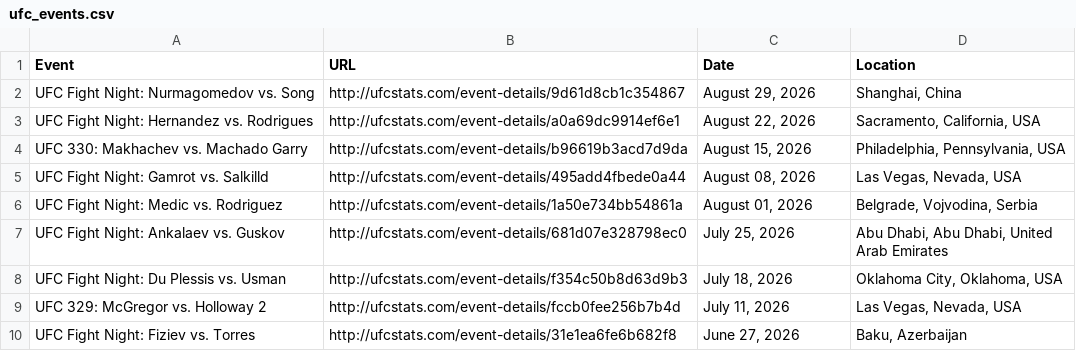
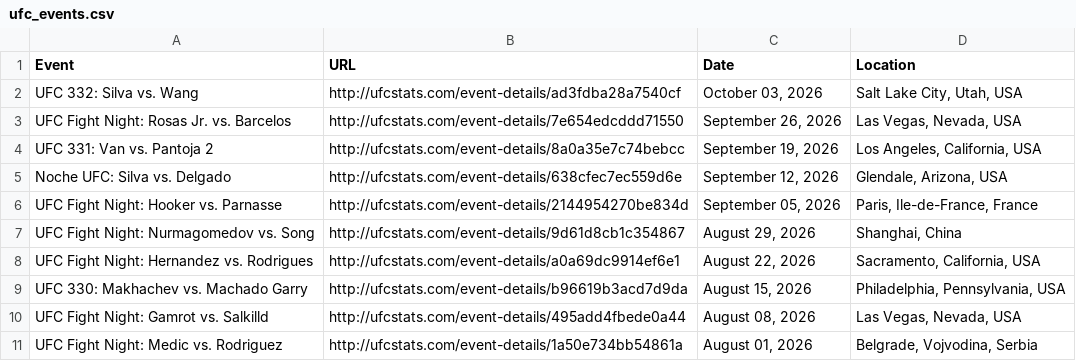
Before and after one commit to adrianjb1/ufc-elo-tracker, a CSV file: data/ufc_events.csv, drawn as a sheet; only a part is shown; the shorter side is filled out with more unchanged rows; the diff names each change by its address in the sheet, - before the commit and + after, or states it on an @@ line.

```diff
--- a/data/ufc_events.csv
+++ b/data/ufc_events.csv
+row 2: UFC 332: Silva vs. Wang | http://ufcstats.com/event-details/ad3fdba28a7540cf | October 03, 2026 | Salt Lake City, Utah, USA
+row 3: UFC Fight Night: Rosas Jr. vs. Barcelos | http://ufcstats.com/event-details/7e654edcddd71550 | September 26, 2026 | Las Vegas, Nevada, USA
+row 4: UFC 331: Van vs. Pantoja 2 | http://ufcstats.com/event-details/8a0a35e7c74bebcc | September 19, 2026 | Los Angeles, California, USA
+row 5: Noche UFC: Silva vs. Delgado | http://ufcstats.com/event-details/638cfec7ec559d6e | September 12, 2026 | Glendale, Arizona, USA
+row 6: UFC Fight Night: Hooker vs. Parnasse | http://ufcstats.com/event-details/2144954270be834d | September 05, 2026 | Paris, Ile-de-France, France
```
Also changed, not shown: data/current_elo_2.0.csv, data/peak_elo_2.0.csv, 4 other files.
